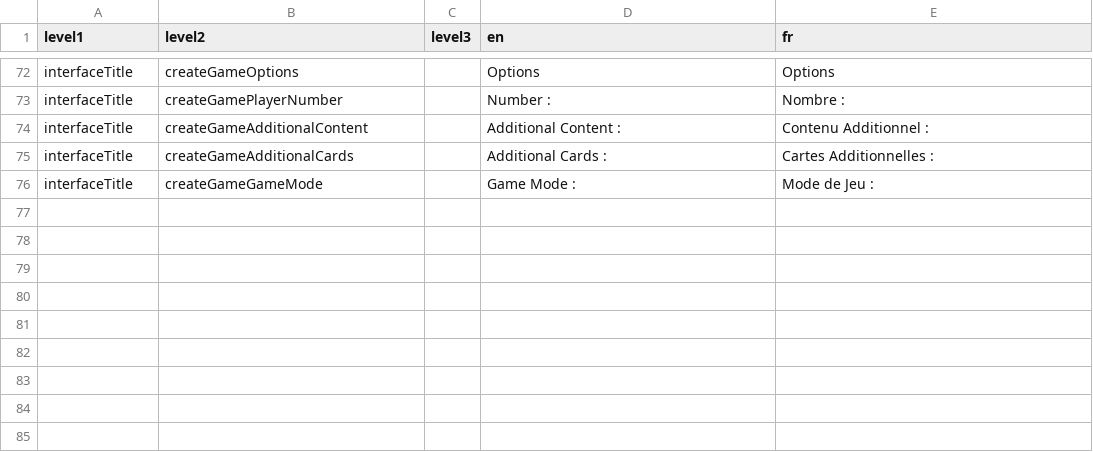
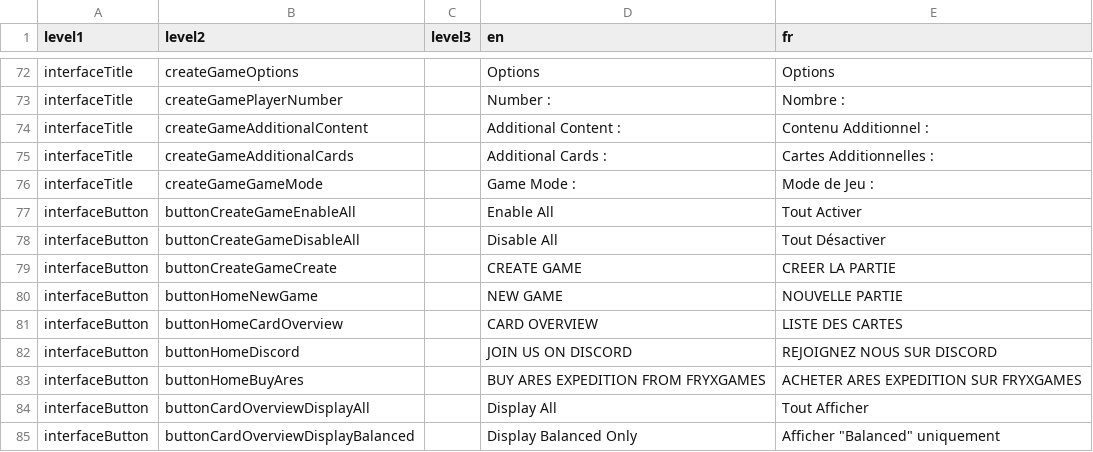
Before and after one commit to Mylaana/AresExpedition, a CSV file: parser/Input/texts.csv, drawn as a sheet; only a part is shown, gaps mark what is left out; the diff names each change by its address in the sheet, - before the commit and + after, or states it on an @@ line.

Commit message:
added dynamic texts for card overview menu

```diff
--- a/parser/Input/texts.csv
+++ b/parser/Input/texts.csv
+row 77: interfaceButton | buttonCreateGameEnableAll |  | Enable All | Tout Activer
+row 78: interfaceButton | buttonCreateGameDisableAll |  | Disable All | Tout Désactiver
+row 79: interfaceButton | buttonCreateGameCreate |  | CREATE GAME | CREER LA PARTIE
+row 80: interfaceButton | buttonHomeNewGame |  | NEW GAME | NOUVELLE PARTIE
+row 81: interfaceButton | buttonHomeCardOverview |  | CARD OVERVIEW | LISTE DES CARTES
+row 82: interfaceButton | buttonHomeDiscord |  | JOIN US ON DISCORD | REJOIGNEZ NOUS SUR DISCORD
+row 83: interfaceButton | buttonHomeBuyAres |  | BUY ARES EXPEDITION FROM FRYXGAMES | ACHETER ARES EXPEDITION SUR FRYXGAMES
+row 84: interfaceButton | buttonCardOverviewDisplayAll |  | Display All | Tout Afficher
+row 85: interfaceButton | buttonCardOverviewDisplayBalanced |  | Display Balanced Only | Afficher "Balanced" uniquement
```
Also changed, not shown: 12 other files.
